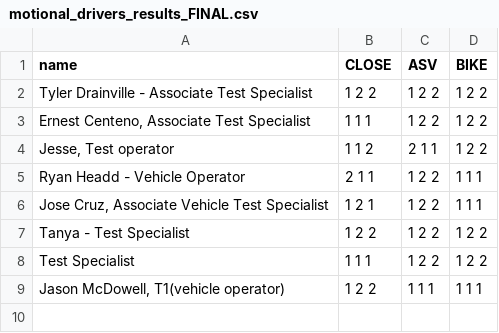
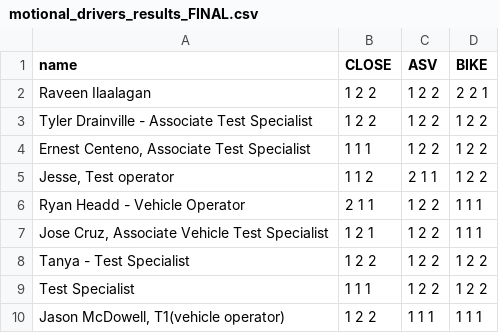
Before and after one commit to tomov/xai-sdc-mit-motional-survey-responses, a CSV file: results/motional_drivers_results_FINAL.csv, drawn as a sheet.

```diff
--- a/results/motional_drivers_results_FINAL.csv
+++ b/results/motional_drivers_results_FINAL.csv
@@ -1,2 +1,3 @@
 name,CLOSE,ASV,BIKE
+Raveen Ilaalagan ,1 2 2,1 2 2,2 2 1
 Tyler Drainville - Associate Test Specialist ,1 2 2,1 2 2,1 2 2
```
Also changed, not shown: data/normal_people_new_parsed.csv, 3 other files.
